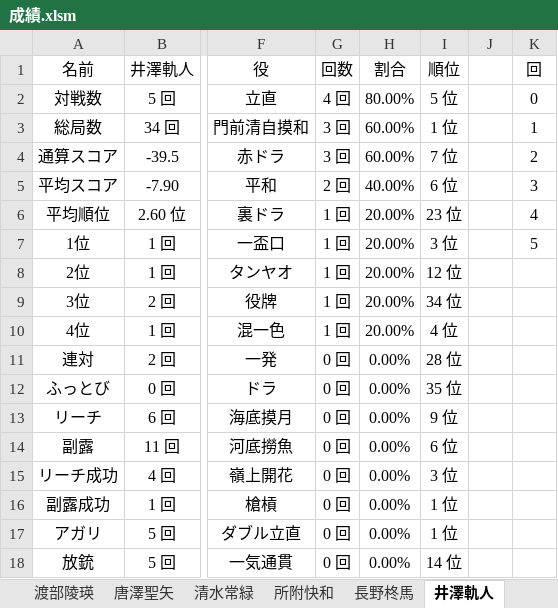
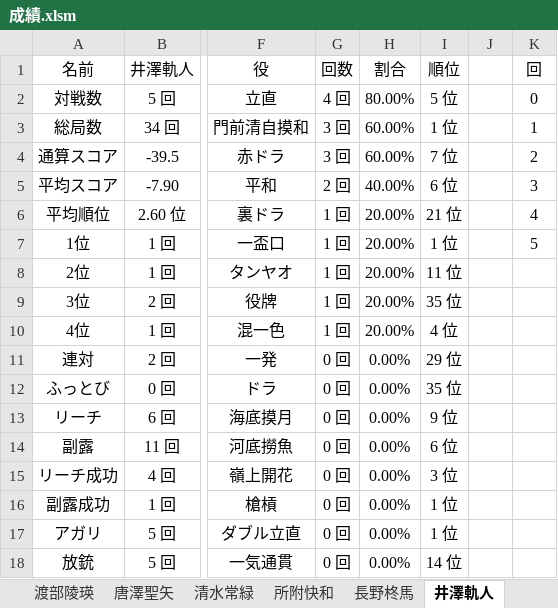
Before and after one commit to daicho/mahjong-club, an Excel workbook: 成績管理システム/成績.xlsm, sheet 井澤軌人, drawn as a sheet; only a part is shown, gaps mark what is left out; values as stored, in another font and other column widths than the file's, no borders; charts and pictures not drawn; the diff names each change by its address in the sheet, - before the commit and + after, or states it on an @@ line.

```diff
--- a/成績管理システム/成績.xlsm (sheet 井澤軌人)
+++ b/成績管理システム/成績.xlsm (sheet 井澤軌人)
-I6 (順位): 23 位
+I6 (順位): 21 位
-I7 (順位): 3 位
+I7 (順位): 1 位
-I8 (順位): 12 位
+I8 (順位): 11 位
-I9 (順位): 34 位
+I9 (順位): 35 位
-I11 (順位): 28 位
+I11 (順位): 29 位
```
Also changed, not shown: sheet ランキング, sheet 湯本咲蔵, sheet 全体, sheet 坂本羽弥斗, sheet 渡部陵瑛, sheet 小林圭太, 39 more sheets, formulas that keep their value, charts or pictures, 24 other files.
